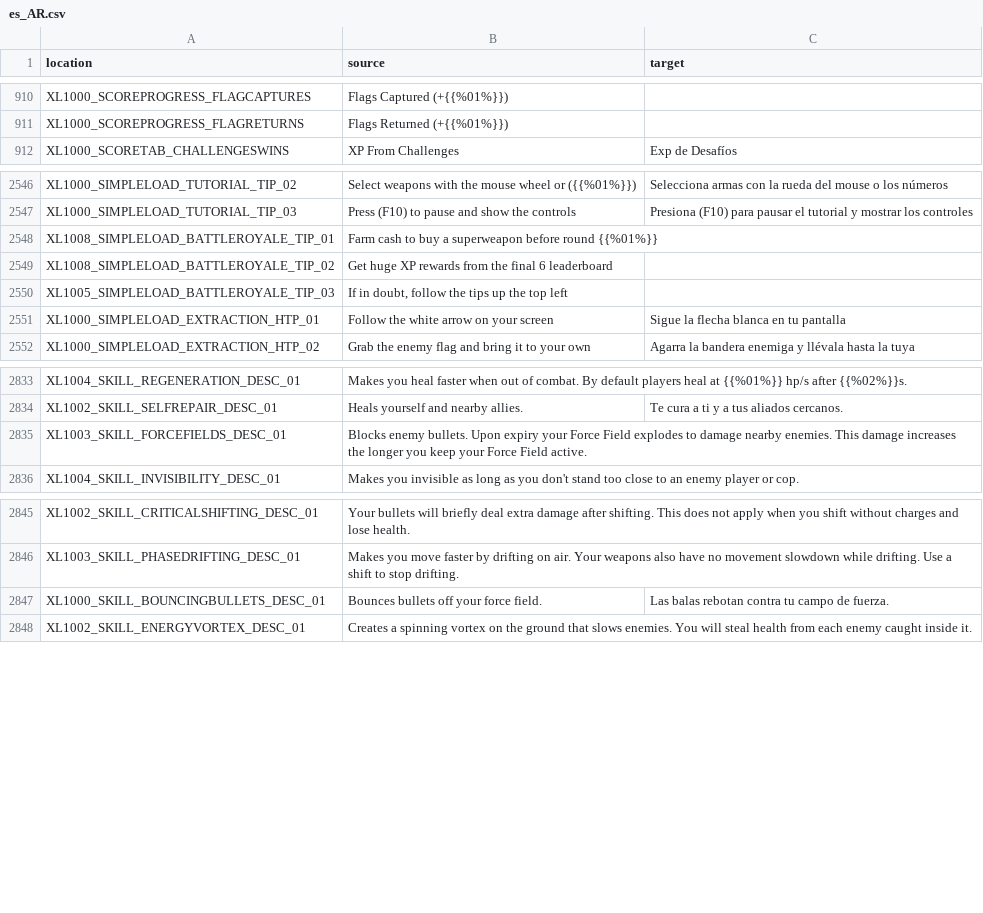
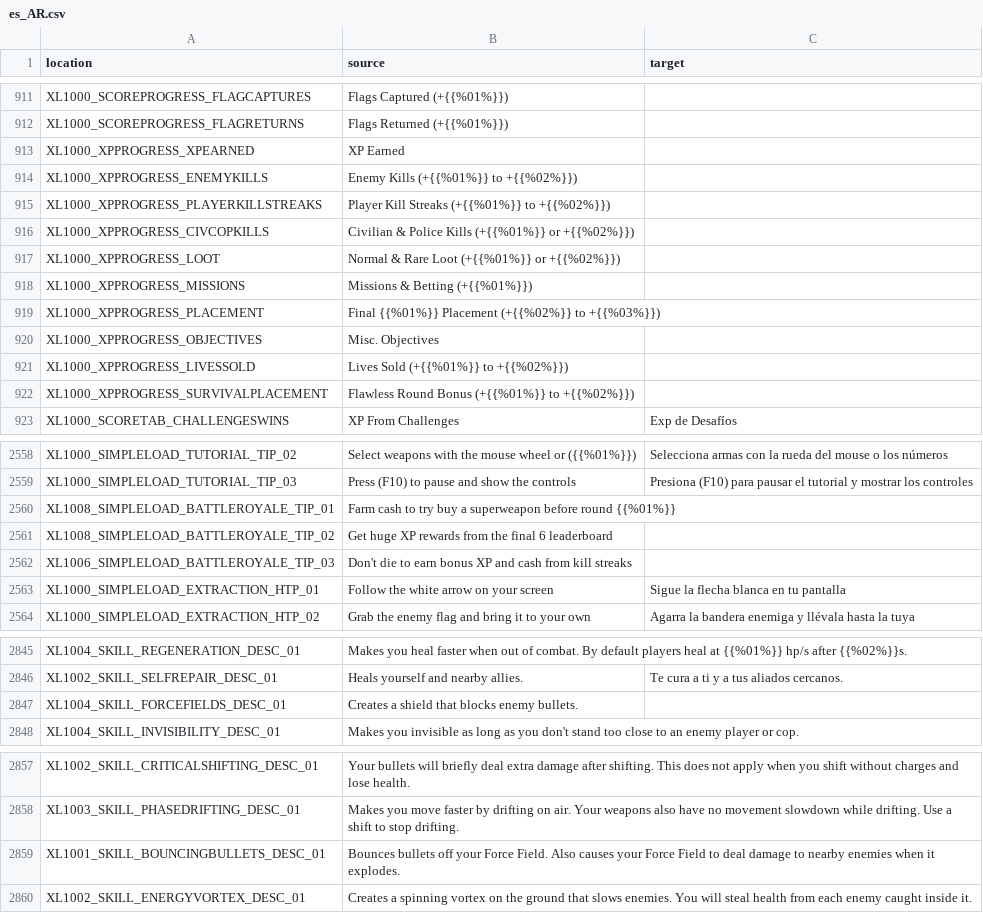
Before and after one commit to bencelot/GeneshiftTranslations, a CSV file: es_AR.csv, drawn as a sheet; only a part is shown, gaps mark what is left out; the diff covers the shown part only.

```diff
--- a/es_AR.csv
+++ b/es_AR.csv
@@ -911,2 +912,12 @@
 "XL1000_SCOREPROGRESS_FLAGRETURNS","Flags Returned (+{{%01%}})",""
+"XL1000_XPPROGRESS_XPEARNED","XP Earned",""
+"XL1000_XPPROGRESS_ENEMYKILLS","Enemy Kills (+{{%01%}} to +{{%02%}})",""
+"XL1000_XPPROGRESS_PLAYERKILLSTREAKS","Player Kill Streaks (+{{%01%}} to +{{%02%}})",""
+"XL1000_XPPROGRESS_CIVCOPKILLS","Civilian & Police Kills (+{{%01%}} or +{{%02%}})",""
+"XL1000_XPPROGRESS_LOOT","Normal & Rare Loot (+{{%01%}} or +{{%02%}})",""
+"XL1000_XPPROGRESS_MISSIONS","Missions & Betting (+{{%01%}})",""
+"XL1000_XPPROGRESS_PLACEMENT","Final {{%01%}} Placement (+{{%02%}} to +{{%03%}})",""
+"XL1000_XPPROGRESS_OBJECTIVES","Misc. Objectives",""
+"XL1000_XPPROGRESS_LIVESSOLD","Lives Sold (+{{%01%}} to +{{%02%}})",""
+"XL1000_XPPROGRESS_SURVIVALPLACEMENT","Flawless Round Bonus (+{{%01%}} to +{{%02%}})",""
 "XL1000_SCORETAB_CHALLENGESWINS","XP From Challenges","Exp de Desafíos"
@@ -2547,5 +2559,5 @@
 "XL1000_SIMPLELOAD_TUTORIAL_TIP_03","Press (F10) to pause and show the controls","Presiona (F10) para pausar el tutorial y mostrar los controles"
-"XL1008_SIMPLELOAD_BATTLEROYALE_TIP_01","Farm cash to buy a superweapon before round {{%01%}}",""
+"XL1008_SIMPLELOAD_BATTLEROYALE_TIP_01","Farm cash to try buy a superweapon before round {{%01%}}",""
 "XL1008_SIMPLELOAD_BATTLEROYALE_TIP_02","Get huge XP rewards from the final 6 leaderboard",""
-"XL1005_SIMPLELOAD_BATTLEROYALE_TIP_03","If in doubt, follow the tips up the top left",""
+"XL1006_SIMPLELOAD_BATTLEROYALE_TIP_03","Don't die to earn bonus XP and cash from kill streaks",""
 "XL1000_SIMPLELOAD_EXTRACTION_HTP_01","Follow the white arrow on your screen","Sigue la flecha blanca en tu pantalla"
@@ -2834,3 +2846,3 @@
 "XL1002_SKILL_SELFREPAIR_DESC_01","Heals yourself and nearby allies.","Te cura a ti y a tus aliados cercanos."
-"XL1003_SKILL_FORCEFIELDS_DESC_01","Blocks enemy bullets. Upon expiry your Force Field explodes to damage nearby enemies. This damage increases the longer you keep your Force Field active.",""
+"XL1004_SKILL_FORCEFIELDS_DESC_01","Creates a shield that blocks enemy bullets.",""
 "XL1004_SKILL_INVISIBILITY_DESC_01","Makes you invisible as long as you don't stand too close to an enemy player or cop.",""
@@ -2846,3 +2858,3 @@
 "XL1003_SKILL_PHASEDRIFTING_DESC_01","Makes you move faster by drifting on air. Your weapons also have no movement slowdown while drifting. Use a shift to stop drifting.",""
-"XL1000_SKILL_BOUNCINGBULLETS_DESC_01","Bounces bullets off your force field.","Las balas rebotan contra tu campo de fuerza."
+"XL1001_SKILL_BOUNCINGBULLETS_DESC_01","Bounces bullets off your Force Field. Also causes your Force Field to deal damage to nearby enemies when it explodes.",""
 "XL1002_SKILL_ENERGYVORTEX_DESC_01","Creates a spinning vortex on the ground that slows enemies. You will steal health from each enemy caught inside it.",""
```
Also changed, not shown: 2 added rows and 1 edited cell elsewhere in this file, en.csv, es.csv, 8 other files.
